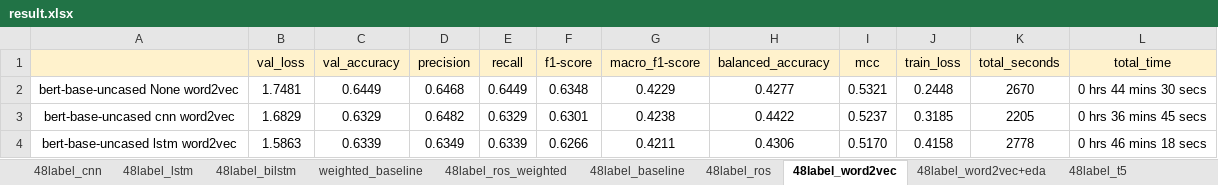
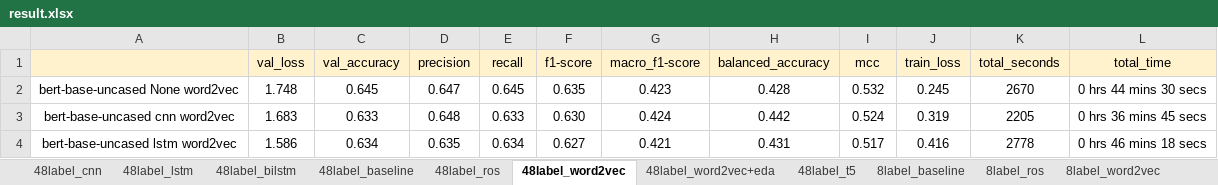
Before and after one commit to shih-yang-young/aiops, an Excel workbook: experiment_result/result.xlsx, sheet 48label_word2vec, drawn as a sheet; only a part is shown; values as stored, in another font and other column widths than the file's, no borders; conditional formats not drawn; the diff covers the shown part only; the diff names each change by its address in the sheet, - before the commit and + after, or states it on an @@ line.

```diff
--- a/experiment_result/result.xlsx (sheet 48label_word2vec)
+++ b/experiment_result/result.xlsx (sheet 48label_word2vec)
-sheet tab: weighted_baseline
-sheet tab: 48label_ros_weighted
-B2 (val_loss): 1.7481
+B2 (val_loss): 1.748
-C2 (val_accuracy): 0.6449
+C2 (val_accuracy): 0.645
-D2 (precision): 0.6468
+D2 (precision): 0.647
-E2 (recall): 0.6449
+E2 (recall): 0.645
-F2 (f1-score): 0.6348
+F2 (f1-score): 0.635
-G2 (macro_f1-score): 0.4229
+G2 (macro_f1-score): 0.423
-H2 (balanced_accuracy): 0.4277
+H2 (balanced_accuracy): 0.428
-I2 (mcc): 0.5321
+I2 (mcc): 0.532
-J2 (train_loss): 0.2448
+J2 (train_loss): 0.245
-B3 (val_loss): 1.6829
+B3 (val_loss): 1.683
-C3 (val_accuracy): 0.6329
+C3 (val_accuracy): 0.633
-D3 (precision): 0.6482
+D3 (precision): 0.648
-E3 (recall): 0.6329
+E3 (recall): 0.633
-F3 (f1-score): 0.6301
+F3 (f1-score): 0.630
-G3 (macro_f1-score): 0.4238
+G3 (macro_f1-score): 0.424
-H3 (balanced_accuracy): 0.4422
+H3 (balanced_accuracy): 0.442
-I3 (mcc): 0.5237
+I3 (mcc): 0.524
-J3 (train_loss): 0.3185
+J3 (train_loss): 0.319
-B4 (val_loss): 1.5863
+B4 (val_loss): 1.586
-C4 (val_accuracy): 0.6339
+C4 (val_accuracy): 0.634
-D4 (precision): 0.6349
+D4 (precision): 0.635
-E4 (recall): 0.6339
+E4 (recall): 0.634
-F4 (f1-score): 0.6266
+F4 (f1-score): 0.627
-G4 (macro_f1-score): 0.4211
+G4 (macro_f1-score): 0.421
-H4 (balanced_accuracy): 0.4306
+H4 (balanced_accuracy): 0.431
-I4 (mcc): 0.5170
+I4 (mcc): 0.517
-J4 (train_loss): 0.4158
+J4 (train_loss): 0.416
```
Also changed, not shown: 1 added row and 81 edited cells elsewhere in this sheet, sheet 48label_t5, sheet 48label_baseline, sheet 48label_word2vec+eda, sheet 8label_baseline, sheet 8label_word2vec, sheet 8label_eda, 3 more sheets, 12 other files.
